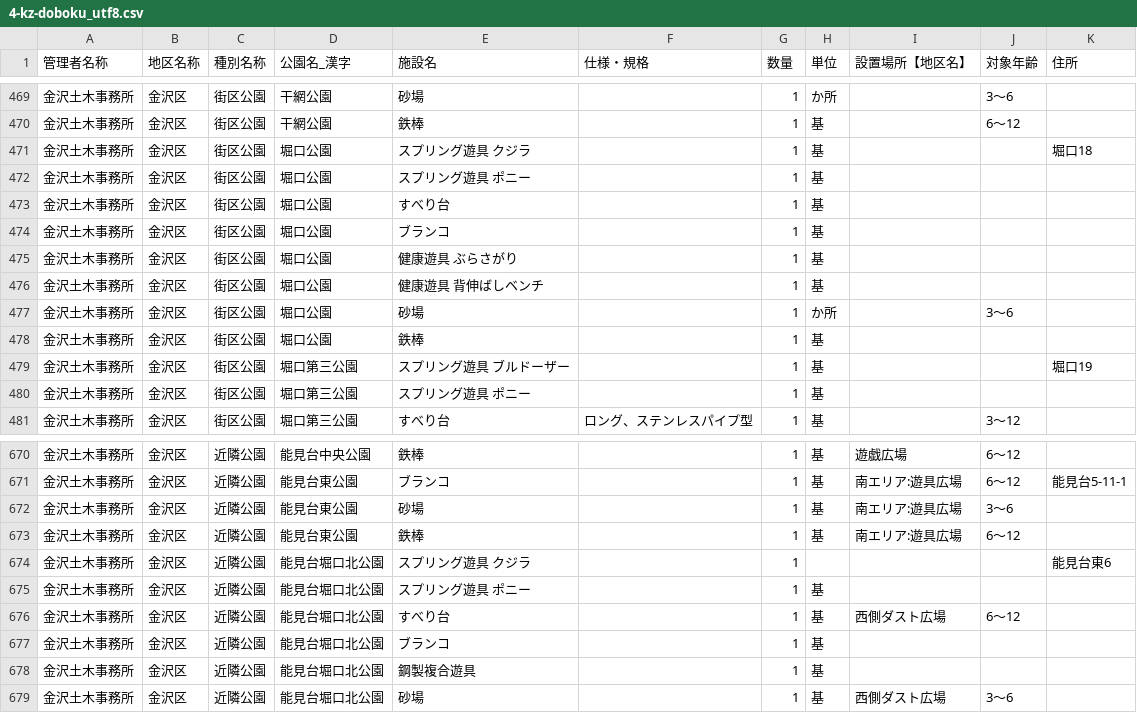
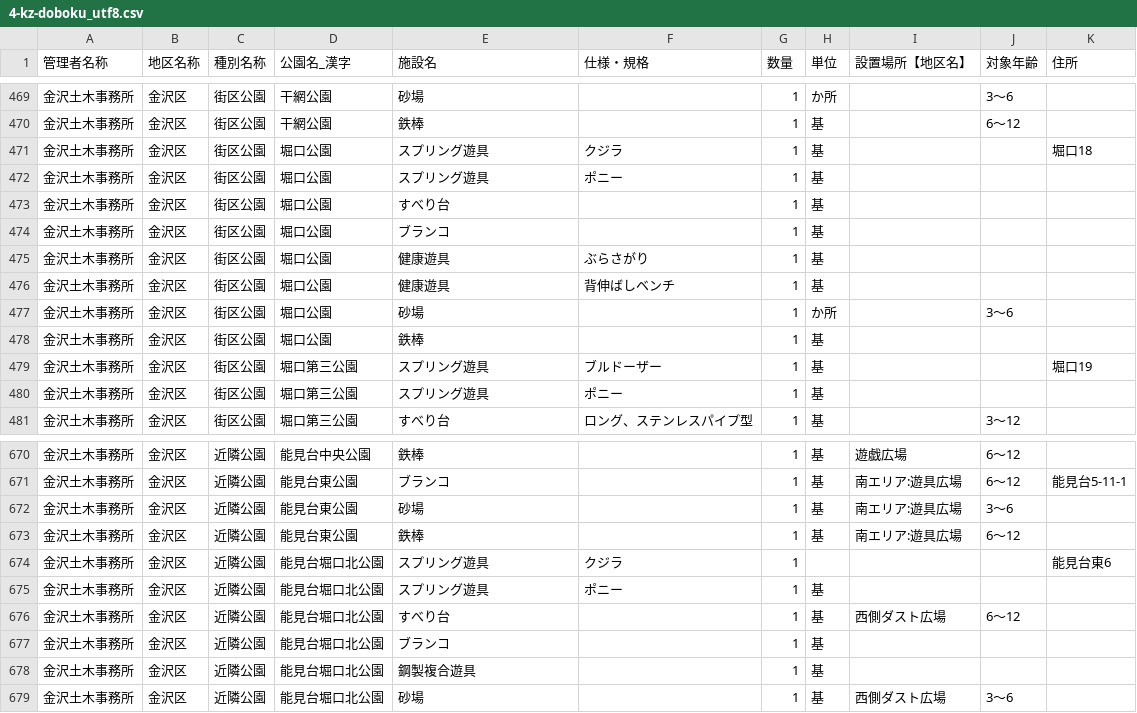
Before and after one commit to fumi/openpark-data, a CSV file: original/4-kz-doboku_utf8.csv, drawn as a sheet; only a part is shown, gaps mark what is left out.

Commit message:
Cleansing 4-kz-doboku data

```diff
--- a/original/4-kz-doboku_utf8.csv
+++ b/original/4-kz-doboku_utf8.csv
@@ -470,12 +470,12 @@
 金沢土木事務所,金沢区,街区公園,干網公園,鉄棒,,1,基,,6〜12,
-金沢土木事務所,金沢区,街区公園,堀口公園,スプリング遊具　クジラ,,1,基,,,堀口18
-金沢土木事務所,金沢区,街区公園,堀口公園,スプリング遊具　ポニー,,1,基,,,
+金沢土木事務所,金沢区,街区公園,堀口公園,スプリング遊具,クジラ,1,基,,,堀口18
+金沢土木事務所,金沢区,街区公園,堀口公園,スプリング遊具,ポニー,1,基,,,
 金沢土木事務所,金沢区,街区公園,堀口公園,すべり台,,1,基,,,
 金沢土木事務所,金沢区,街区公園,堀口公園,ブランコ,,1,基,,,
-金沢土木事務所,金沢区,街区公園,堀口公園,健康遊具　ぶらさがり,,1,基,,,
-金沢土木事務所,金沢区,街区公園,堀口公園,健康遊具　背伸ばしベンチ,,1,基,,,
+金沢土木事務所,金沢区,街区公園,堀口公園,健康遊具,ぶらさがり,1,基,,,
+金沢土木事務所,金沢区,街区公園,堀口公園,健康遊具,背伸ばしベンチ,1,基,,,
 金沢土木事務所,金沢区,街区公園,堀口公園,砂場,,1,か所,,3〜6,
 金沢土木事務所,金沢区,街区公園,堀口公園,鉄棒,,1,基,,,
-金沢土木事務所,金沢区,街区公園,堀口第三公園,スプリング遊具　ブルドーザー,,1,基,,,堀口19
-金沢土木事務所,金沢区,街区公園,堀口第三公園,スプリング遊具　ポニー,,1,基,,,
+金沢土木事務所,金沢区,街区公園,堀口第三公園,スプリング遊具,ブルドーザー,1,基,,,堀口19
+金沢土木事務所,金沢区,街区公園,堀口第三公園,スプリング遊具,ポニー,1,基,,,
 金沢土木事務所,金沢区,街区公園,堀口第三公園,すべり台,ロング、ステンレスパイプ型,1,基,,3〜12,
@@ -673,4 +673,4 @@
 金沢土木事務所,金沢区,近隣公園,能見台東公園,鉄棒,,1,基,南エリア:遊具広場,6〜12,
-金沢土木事務所,金沢区,近隣公園,能見台堀口北公園,スプリング遊具　クジラ,,1,,,,能見台東6
-金沢土木事務所,金沢区,近隣公園,能見台堀口北公園,スプリング遊具　ポニー,,1,基,,,
+金沢土木事務所,金沢区,近隣公園,能見台堀口北公園,スプリング遊具,クジラ,1,,,,能見台東6
+金沢土木事務所,金沢区,近隣公園,能見台堀口北公園,スプリング遊具,ポニー,1,基,,,
 金沢土木事務所,金沢区,近隣公園,能見台堀口北公園,すべり台,,1,基,西側ダスト広場,6〜12,
```
Also changed, not shown: original/4-kz-doboku.csv, 2 other files.
